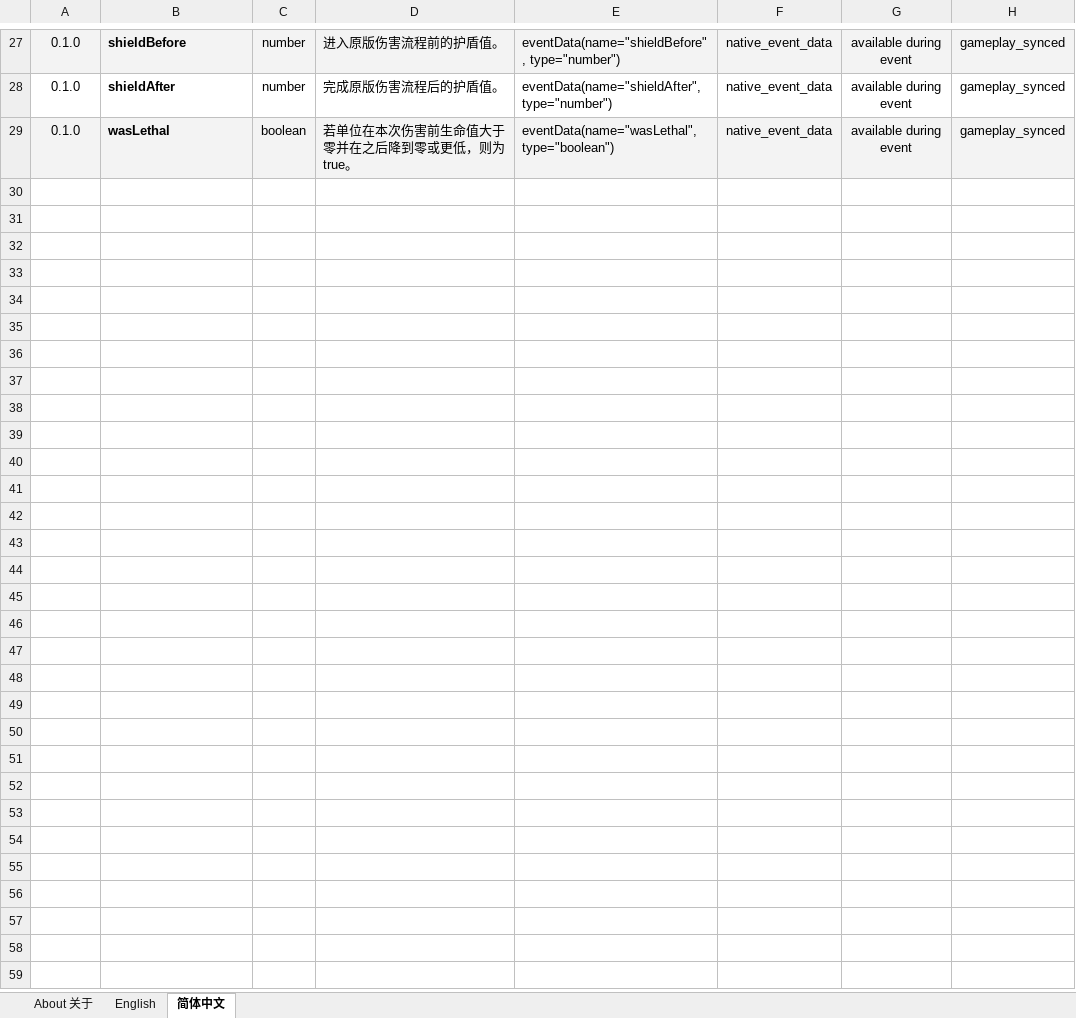
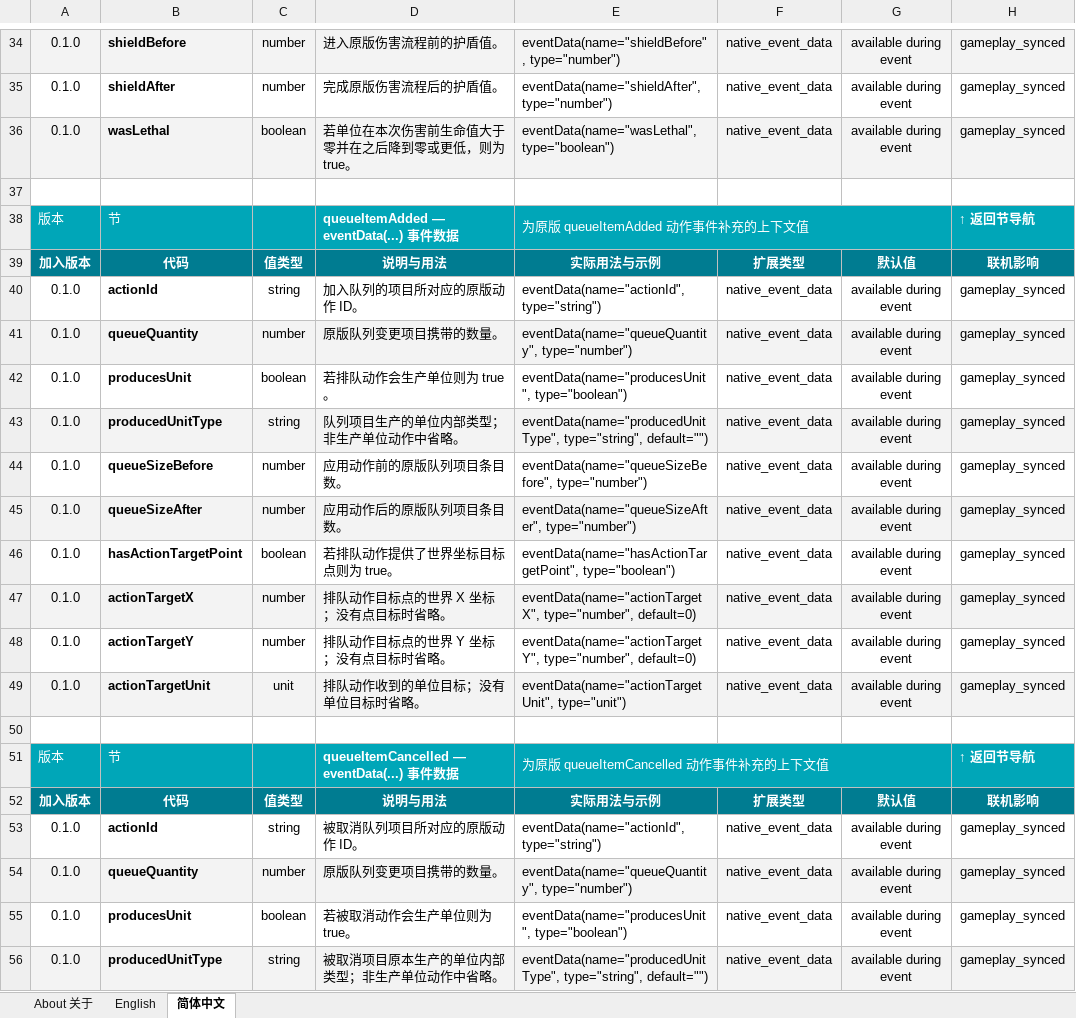
Before and after one commit to DXENDBucket/Rusted-Fabric-Loader, an Excel workbook: official-mods/ini-essentials/docs/INI Essentials Unit Modding Reference.xlsx, sheet 简体中文, drawn as a sheet; only a part is shown, gaps mark what is left out; values as stored, in another font and other column widths than the file's, no borders; charts and pictures not drawn; the diff covers the shown part only; the diff names each change by its address in the sheet, - before the commit and + after, or states it on an @@ line.

Commit message:
feat: enrich native INI event contexts

```diff
--- a/official-mods/ini-essentials/docs/INI Essentials Unit Modding Reference.xlsx (sheet 简体中文)
+++ b/official-mods/ini-essentials/docs/INI Essentials Unit Modding Reference.xlsx (sheet 简体中文)
+row 37: (empty)
+row 38: 版本 | 节 |  | queueItemAdded — eventData(...) 事件数据 | 为原版 queueItemAdded 动作事件补充的上下文值 |  |  | ↑ 返回节导航
+row 39: 加入版本 | 代码 | 值类型 | 说明与用法 | 实际用法与示例 | 扩展类型 | 默认值 | 联机影响
+row 40: 0.1.0 | actionId | string | 加入队列的项目所对应的原版动作 ID。 | eventData(name="actionId", type="string") | native_event_data | available during event | gameplay_synced
+row 41: 0.1.0 | queueQuantity | number | 原版队列变更项目携带的数量。 | eventData(name="queueQuantity", type="number") | native_event_data | available during event | gameplay_synced
+row 42: 0.1.0 | producesUnit | boolean | 若排队动作会生产单位则为 true。 | eventData(name="producesUnit", type="boolean") | native_event_data | available during event | gameplay_synced
+row 43: 0.1.0 | producedUnitType | string | 队列项目生产的单位内部类型；非生产单位动作中省略。 | eventData(name="producedUnitType", type="string", default="") | native_event_data | available during event | gameplay_synced
+row 44: 0.1.0 | queueSizeBefore | number | 应用动作前的原版队列项目条目数。 | eventData(name="queueSizeBefore", type="number") | native_event_data | available during event | gameplay_synced
+row 45: 0.1.0 | queueSizeAfter | number | 应用动作后的原版队列项目条目数。 | eventData(name="queueSizeAfter", type="number") | native_event_data | available during event | gameplay_synced
+row 46: 0.1.0 | hasActionTargetPoint | boolean | 若排队动作提供了世界坐标目标点则为 true。 | eventData(name="hasActionTargetPoint", type="boolean") | native_event_data | available during event | gameplay_synced
+row 47: 0.1.0 | actionTargetX | number | 排队动作目标点的世界 X 坐标；没有点目标时省略。 | eventData(name="actionTargetX", type="number", default=0) | native_event_data | available during event | gameplay_synced
+row 48: 0.1.0 | actionTargetY | number | 排队动作目标点的世界 Y 坐标；没有点目标时省略。 | eventData(name="actionTargetY", type="number", default=0) | native_event_data | available during event | gameplay_synced
+row 49: 0.1.0 | actionTargetUnit | unit | 排队动作收到的单位目标；没有单位目标时省略。 | eventData(name="actionTargetUnit", type="unit") | native_event_data | available during event | gameplay_synced
+row 50: (empty)
+row 51: 版本 | 节 |  | queueItemCancelled — eventData(...) 事件数据 | 为原版 queueItemCancelled 动作事件补充的上下文值 |  |  | ↑ 返回节导航
+row 52: 加入版本 | 代码 | 值类型 | 说明与用法 | 实际用法与示例 | 扩展类型 | 默认值 | 联机影响
+row 53: 0.1.0 | actionId | string | 被取消队列项目所对应的原版动作 ID。 | eventData(name="actionId", type="string") | native_event_data | available during event | gameplay_synced
+row 54: 0.1.0 | queueQuantity | number | 原版队列变更项目携带的数量。 | eventData(name="queueQuantity", type="number") | native_event_data | available during event | gameplay_synced
+row 55: 0.1.0 | producesUnit | boolean | 若被取消动作会生产单位则为 true。 | eventData(name="producesUnit", type="boolean") | native_event_data | available during event | gameplay_synced
+row 56: 0.1.0 | producedUnitType | string | 被取消项目原本生产的单位内部类型；非生产单位动作中省略。 | eventData(name="producedUnitType", type="string", default="") | native_event_data | available during event | gameplay_synced
```
Also changed, not shown: 48 added rows, 1 edited cell, cell formats and merged cells elsewhere in this sheet, sheet English, charts or pictures, 15 other files.
